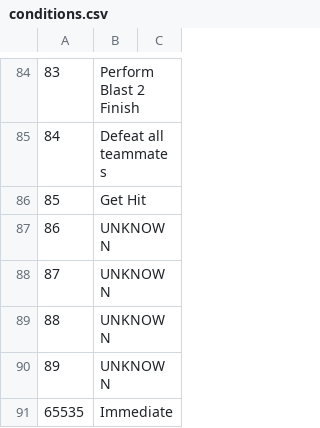
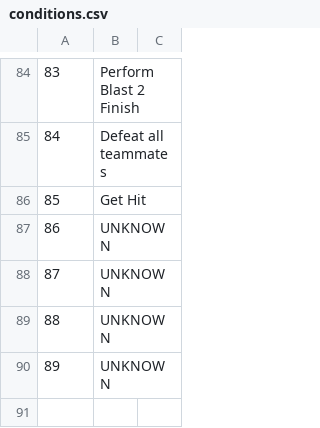
Before and after one commit to ViveTheModder/swag-studio, a CSV file: csv/conditions.csv, drawn as a sheet; only a part is shown, gaps mark what is left out; the diff names each change by its address in the sheet, - before the commit and + after, or states it on an @@ line.

Commit message:
slightly improved condition and event detection

```diff
--- a/csv/conditions.csv
+++ b/csv/conditions.csv
-row 91: 65535 | Immediate
```
Also changed, not shown: 2 other files.
